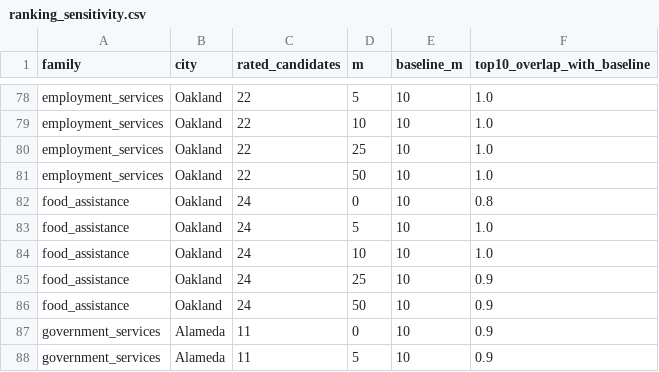
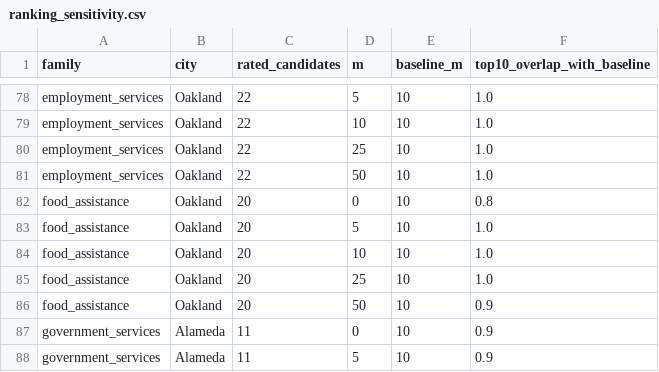
Before and after one commit to BoppingNoodles/dss_datathon_fa2026, a CSV file: reports/ranking_sensitivity.csv, drawn as a sheet; only a part is shown, gaps mark what is left out.

```diff
--- a/reports/ranking_sensitivity.csv
+++ b/reports/ranking_sensitivity.csv
@@ -81,7 +81,7 @@ employment_services,Oakland,22,25,10,1.0
 employment_services,Oakland,22,50,10,1.0
-food_assistance,Oakland,24,0,10,0.8
-food_assistance,Oakland,24,5,10,1.0
-food_assistance,Oakland,24,10,10,1.0
-food_assistance,Oakland,24,25,10,0.9
-food_assistance,Oakland,24,50,10,0.9
+food_assistance,Oakland,20,0,10,0.8
+food_assistance,Oakland,20,5,10,1.0
+food_assistance,Oakland,20,10,10,1.0
+food_assistance,Oakland,20,25,10,1.0
+food_assistance,Oakland,20,50,10,0.9
 government_services,Alameda,11,0,10,0.9
```
Also changed, not shown: reports/data_audit.csv, reports/service_ranking_audit.csv, 29 other files.
